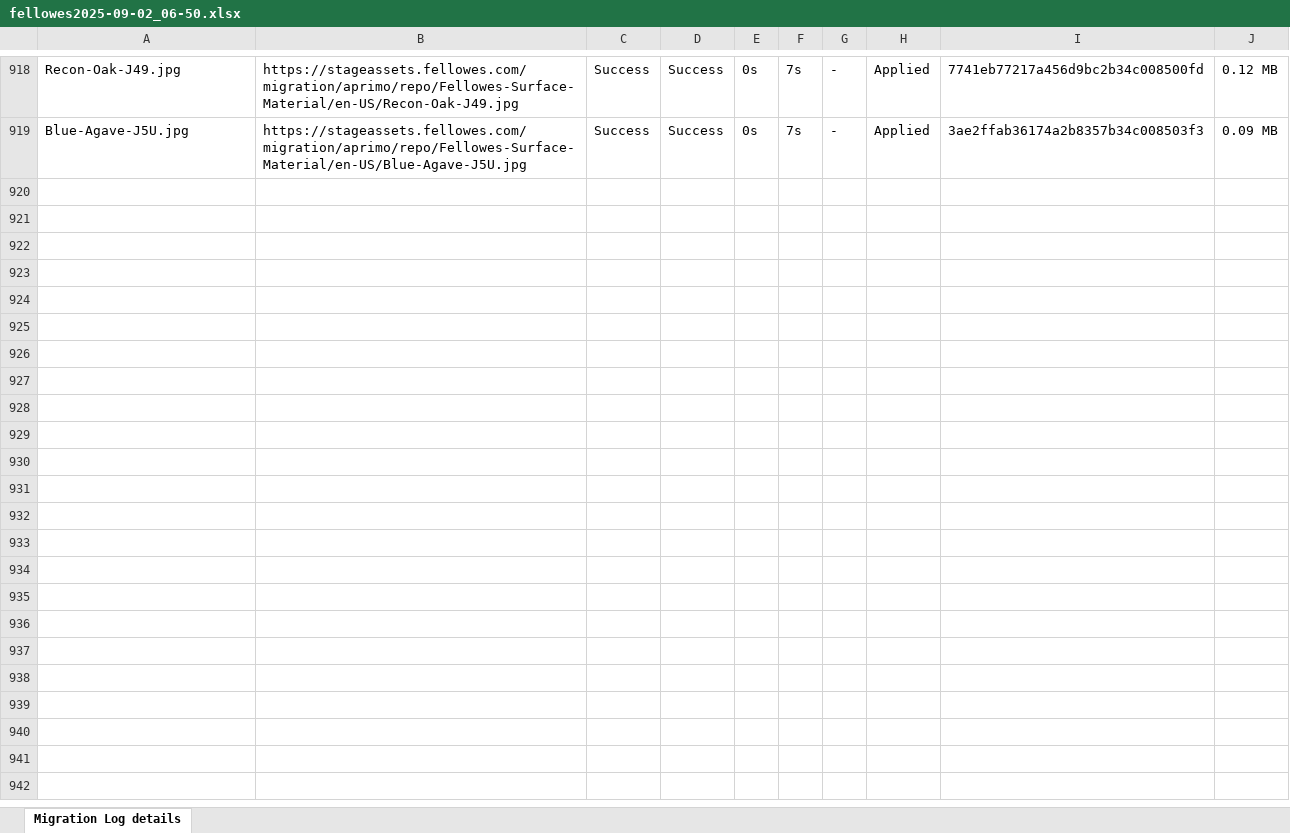
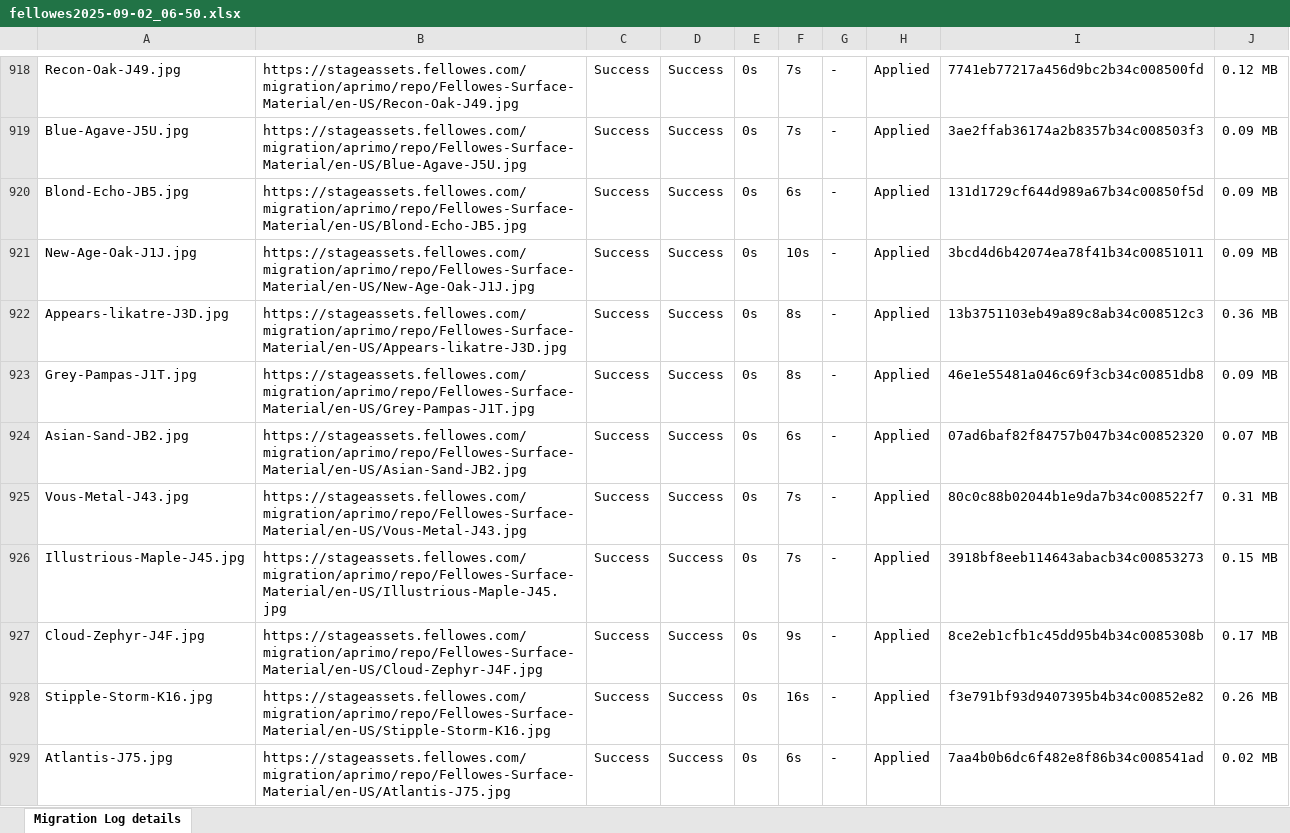
Before and after one commit to prakashdlux/Aprimo1, an Excel workbook: fellowes2025-09-02_06-50.xlsx, sheet Migration Log details, drawn as a sheet; only a part is shown, gaps mark what is left out; values as stored, in another font and other column widths than the file's, no borders; the diff covers the shown part only; the diff names each change by its address in the sheet, - before the commit and + after, or states it on an @@ line.

```diff
--- a/fellowes2025-09-02_06-50.xlsx (sheet Migration Log details)
+++ b/fellowes2025-09-02_06-50.xlsx (sheet Migration Log details)
+row 920: Blond-Echo-JB5.jpg | https://stageassets.fellowes.com/migration/aprimo/repo/Fellowes-Surface-Material/en-US/Blond-Echo-JB5.jpg | Success | Success | 0s | 6s | - | Applied | 131d1729cf644d989a67b34c00850f5d | 0.09 MB
+row 921: New-Age-Oak-J1J.jpg | https://stageassets.fellowes.com/migration/aprimo/repo/Fellowes-Surface-Material/en-US/New-Age-Oak-J1J.jpg | Success | Success | 0s | 10s | - | Applied | 3bcd4d6b42074ea78f41b34c00851011 | 0.09 MB
+row 922: Appears-likatre-J3D.jpg | https://stageassets.fellowes.com/migration/aprimo/repo/Fellowes-Surface-Material/en-US/Appears-likatre-J3D.jpg | Success | Success | 0s | 8s | - | Applied | 13b3751103eb49a89c8ab34c008512c3 | 0.36 MB
+row 923: Grey-Pampas-J1T.jpg | https://stageassets.fellowes.com/migration/aprimo/repo/Fellowes-Surface-Material/en-US/Grey-Pampas-J1T.jpg | Success | Success | 0s | 8s | - | Applied | 46e1e55481a046c69f3cb34c00851db8 | 0.09 MB
+row 924: Asian-Sand-JB2.jpg | https://stageassets.fellowes.com/migration/aprimo/repo/Fellowes-Surface-Material/en-US/Asian-Sand-JB2.jpg | Success | Success | 0s | 6s | - | Applied | 07ad6baf82f84757b047b34c00852320 | 0.07 MB
+row 925: Vous-Metal-J43.jpg | https://stageassets.fellowes.com/migration/aprimo/repo/Fellowes-Surface-Material/en-US/Vous-Metal-J43.jpg | Success | Success | 0s | 7s | - | Applied | 80c0c88b02044b1e9da7b34c008522f7 | 0.31 MB
+row 926: Illustrious-Maple-J45.jpg | https://stageassets.fellowes.com/migration/aprimo/repo/Fellowes-Surface-Material/en-US/Illustrious-Maple-J45.jpg | Success | Success | 0s | 7s | - | Applied | 3918bf8eeb114643abacb34c00853273 | 0.15 MB
+row 927: Cloud-Zephyr-J4F.jpg | https://stageassets.fellowes.com/migration/aprimo/repo/Fellowes-Surface-Material/en-US/Cloud-Zephyr-J4F.jpg | Success | Success | 0s | 9s | - | Applied | 8ce2eb1cfb1c45dd95b4b34c0085308b | 0.17 MB
+row 928: Stipple-Storm-K16.jpg | https://stageassets.fellowes.com/migration/aprimo/repo/Fellowes-Surface-Material/en-US/Stipple-Storm-K16.jpg | Success | Success | 0s | 16s | - | Applied | f3e791bf93d9407395b4b34c00852e82 | 0.26 MB
+row 929: Atlantis-J75.jpg | https://stageassets.fellowes.com/migration/aprimo/repo/Fellowes-Surface-Material/en-US/Atlantis-J75.jpg | Success | Success | 0s | 6s | - | Applied | 7aa4b0b6dc6f482e8f86b34c008541ad | 0.02 MB
```
Also changed, not shown: 42 added rows elsewhere in this sheet, 6 other files.
